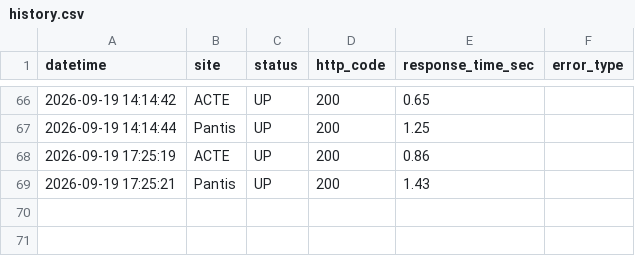
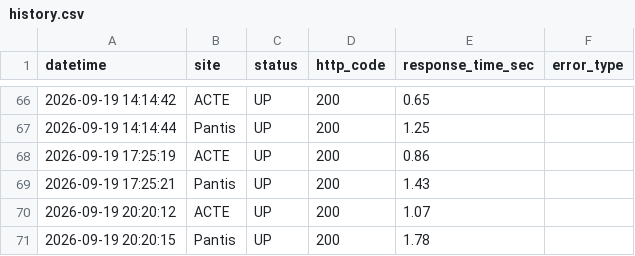
Before and after one commit to izhvatop-commits/site-monitor, a CSV file: history.csv, drawn as a sheet; only a part is shown, gaps mark what is left out.

```diff
--- a/history.csv
+++ b/history.csv
@@ -69 +69,3 @@ datetime,site,status,http_code,response_time_sec,error_type
 2026-09-19 17:25:21,Pantis,UP,200,1.43,
+2026-09-19 20:20:12,ACTE,UP,200,1.07,
+2026-09-19 20:20:15,Pantis,UP,200,1.78,
```
